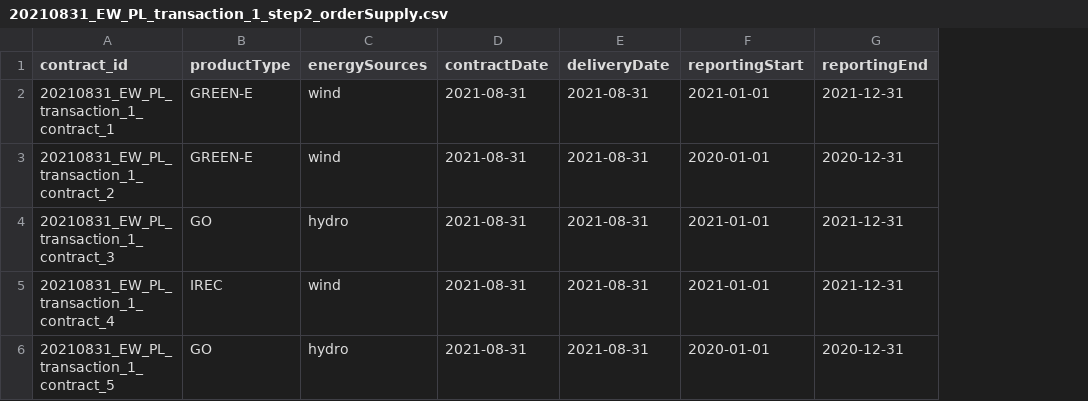
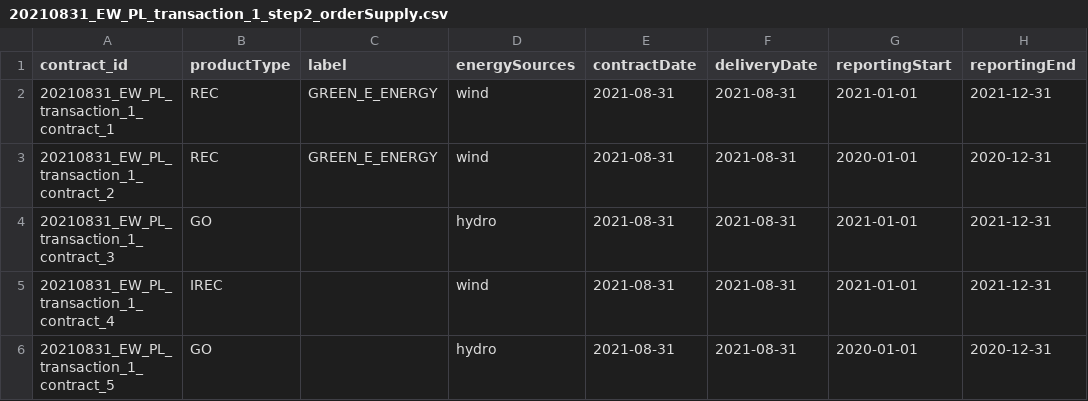
Before and after one commit to protocol/filecoin-renewables-purchases, a CSV file: 20210831_EW_PL_transaction_1/20210831_EW_PL_transaction_1_step2_orderSupply.csv, drawn as a sheet; only a part is shown; the diff names each change by its address in the sheet, - before the commit and + after, or states it on an @@ line.

Commit message:
harmonizing with ZL data models

```diff
--- a/20210831_EW_PL_transaction_1/20210831_EW_PL_transaction_1_step2_orderSupply.csv
+++ b/20210831_EW_PL_transaction_1/20210831_EW_PL_transaction_1_step2_orderSupply.csv
+column C (label), rows 2-3: GREEN_E_ENERGY | GREEN_E_ENERGY
-B2:B3 (productType): GREEN-E
+B2:B3 (productType): REC
```
Also changed, not shown: 4 other files.
